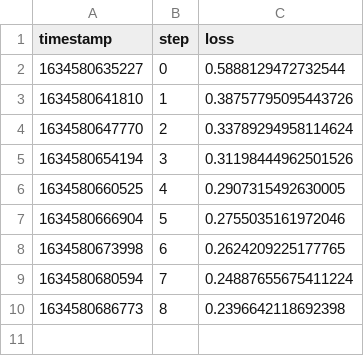
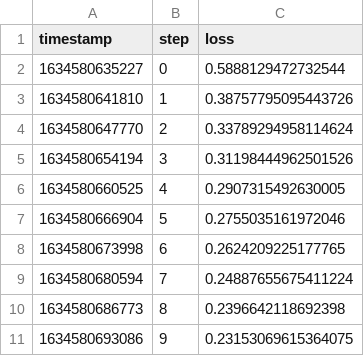
Before and after one commit to daavoo/demo-fashion-mnist, a TSV file: dvclive/loss.tsv, drawn as a sheet.

```diff
--- a/dvclive/loss.tsv
+++ b/dvclive/loss.tsv
@@ -10 +10,2 @@ timestamp	step	loss
 1634580686773	8	0.2396642118692398
+1634580693086	9	0.23153069615364075
```
Also changed, not shown: dvclive/accuracy.tsv, 2 other files.
